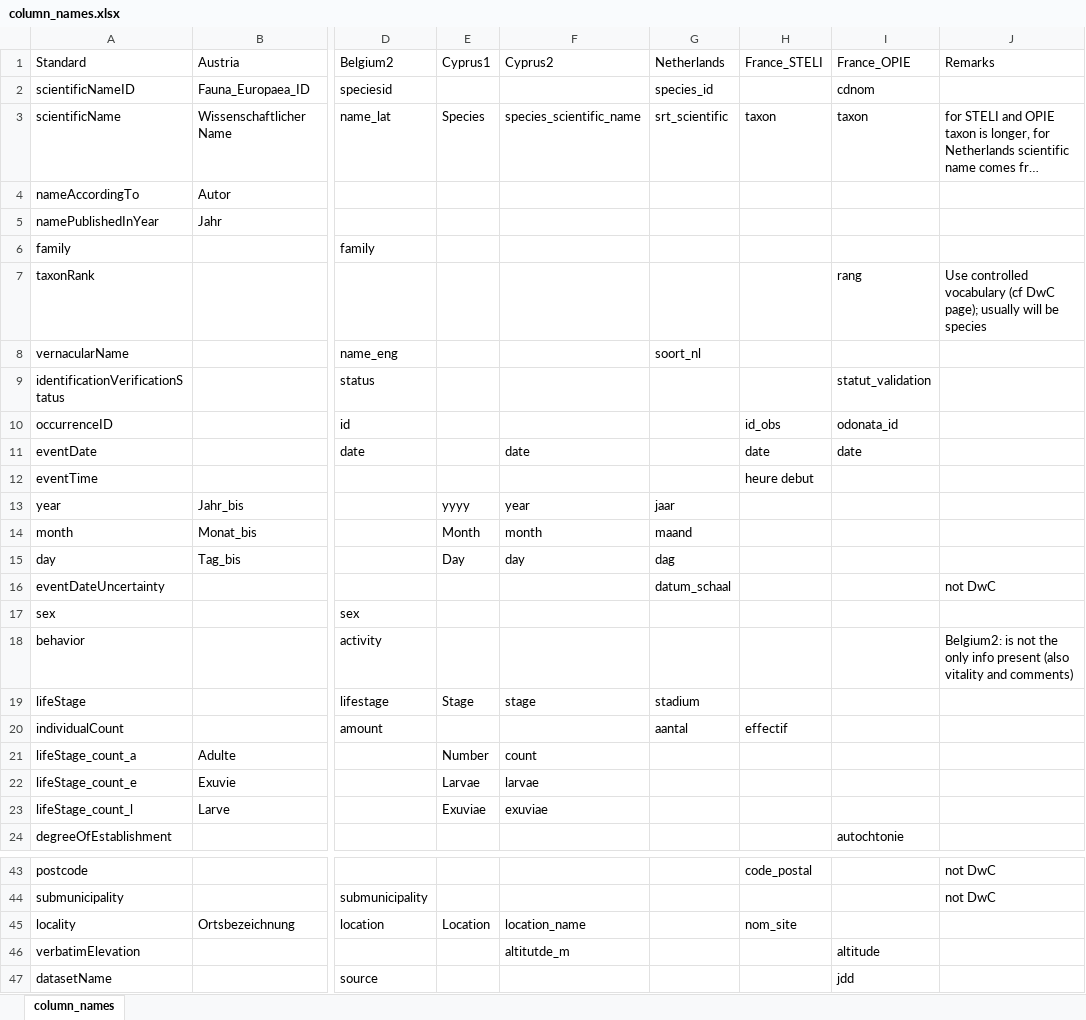
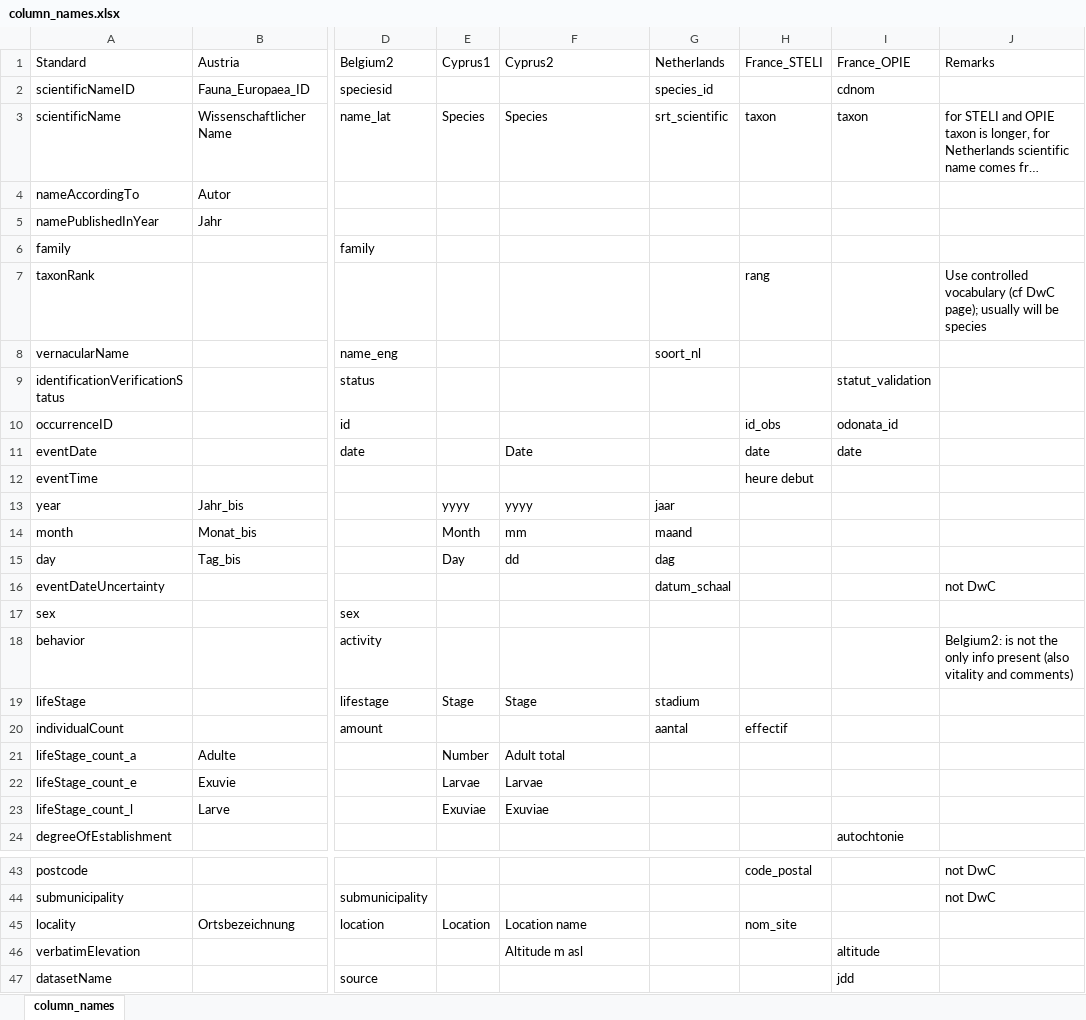
Before and after one commit to Dragon-odonates/dragondb, an Excel workbook: outputs/column_names.xlsx, sheet column_names, drawn as a sheet; only a part is shown, gaps mark what is left out; long unchanged cells end in …; values as stored, in another font and other column widths than the file's, no borders; the diff covers the shown part only; the diff names each change by its address in the sheet, - before the commit and + after, or states it on an @@ line.

Commit message:
Corrected key and code to rename columns

```diff
--- a/outputs/column_names.xlsx (sheet column_names)
+++ b/outputs/column_names.xlsx (sheet column_names)
-F3 (Cyprus2): species_scientific_name
+F3 (Cyprus2): Species
-H7 (France_STELI): (empty)
+H7 (France_STELI): rang
-I7 (France_OPIE): rang
+I7 (France_OPIE): (empty)
-F11 (Cyprus2): date
+F11 (Cyprus2): Date
-F13 (Cyprus2): year
+F13 (Cyprus2): yyyy
-F14 (Cyprus2): month
+F14 (Cyprus2): mm
-F15 (Cyprus2): day
+F15 (Cyprus2): dd
-F19 (Cyprus2): stage
+F19 (Cyprus2): Stage
-F21 (Cyprus2): count
+F21 (Cyprus2): Adult total
-F22 (Cyprus2): larvae
+F22 (Cyprus2): Larvae
-F23 (Cyprus2): exuviae
+F23 (Cyprus2): Exuviae
-F45 (Cyprus2): location_name
+F45 (Cyprus2): Location name
-F46 (Cyprus2): altitutde_m
+F46 (Cyprus2): Altitude m asl
```
Also changed, not shown: 5 edited cells elsewhere in this sheet, 2 other files.
